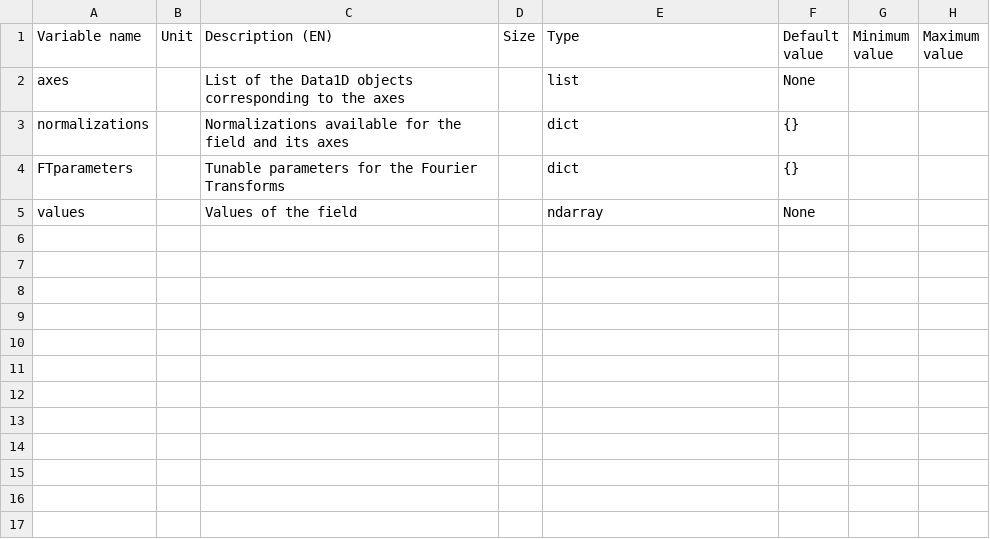
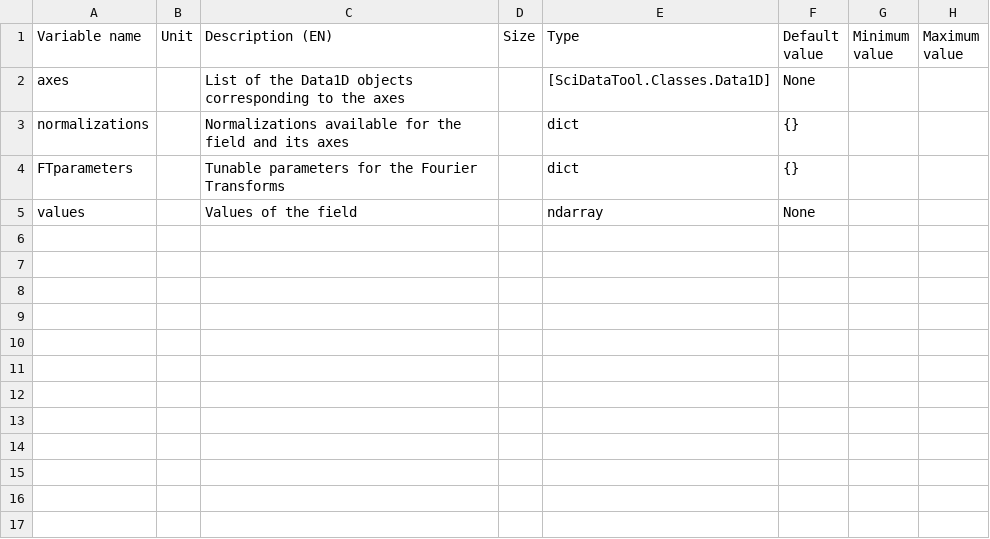
Before and after one commit to Eomys/SciDataTool, a CSV file: SciDataTool/Generator/ClassesRef/DataND.csv, drawn as a sheet; only a part is shown; the diff names each change by its address in the sheet, - before the commit and + after, or states it on an @@ line.

Commit message:
[CC] Fixing type in csv

```diff
--- a/SciDataTool/Generator/ClassesRef/DataND.csv
+++ b/SciDataTool/Generator/ClassesRef/DataND.csv
-E2 (Type): list
+E2 (Type): [SciDataTool.Classes.Data1D]
```
Also changed, not shown: SciDataTool/Generator/ClassesRef/VectorField.csv, 7 other files.
